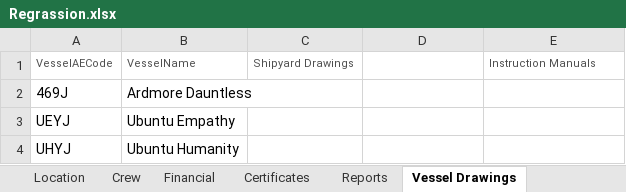
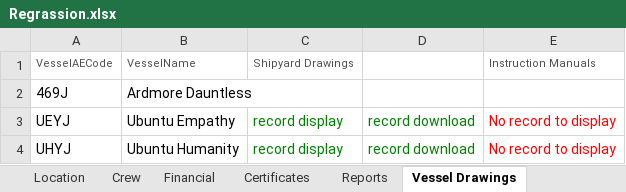
Before and after one commit to angloeastern/Automation-coding-Task, an Excel workbook: com.AE_Management/src/main/resources/Data/Regrassion.xlsx, sheet Vessel Drawings, drawn as a sheet; values as stored, in another font and other column widths than the file's, no borders; the diff names each change by its address in the sheet, - before the commit and + after, or states it on an @@ line.

```diff
--- a/com.AE_Management/src/main/resources/Data/Regrassion.xlsx (sheet Vessel Drawings)
+++ b/com.AE_Management/src/main/resources/Data/Regrassion.xlsx (sheet Vessel Drawings)
-C3:C4: (empty)
+C3:C4: record display
-D3:D4: (empty)
+D3:D4: record download
-E3:E4: (empty)
+E3:E4: No record to display
```
Also changed, not shown: sheet Financial, sheet Location, sheet Crew, sheet Reports, sheet AE Resources, sheet Certificates, 6 other files.
